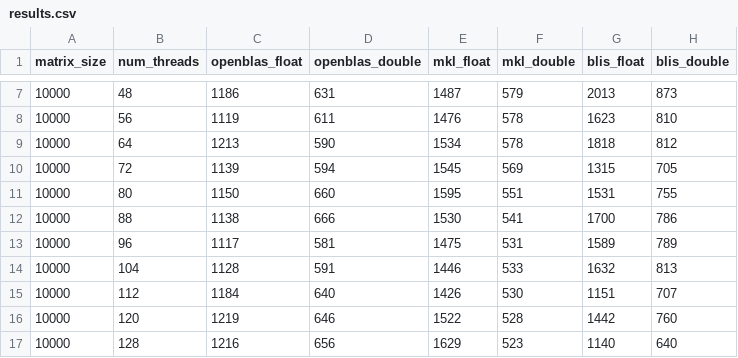
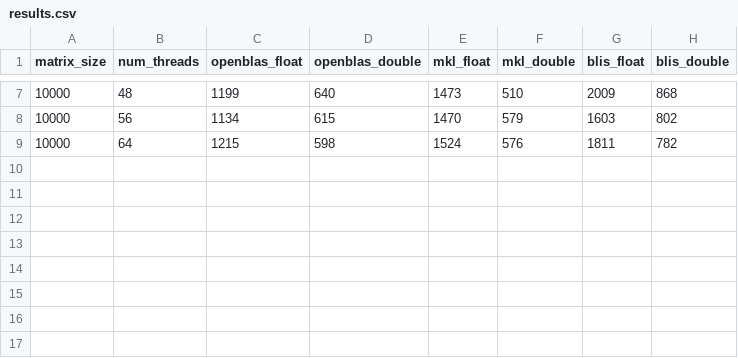
Before and after one commit to Gianmarco-Sarnelli/HPC_final_project, a CSV file: EX2/EPYC/fixed_size/spread/results.csv, drawn as a sheet; only a part is shown, gaps mark what is left out; the diff covers the shown part only.

```diff
--- a/EX2/EPYC/fixed_size/spread/results.csv
+++ b/EX2/EPYC/fixed_size/spread/results.csv
@@ -7,11 +7,3 @@ matrix_size,num_threads,openblas_float,openblas_double,mkl_float,mkl_double,blis
-10000,48,1186,631,1487,579,2013,873
-10000,56,1119,611,1476,578,1623,810
-10000,64,1213,590,1534,578,1818,812
-10000,72,1139,594,1545,569,1315,705
-10000,80,1150,660,1595,551,1531,755
-10000,88,1138,666,1530,541,1700,786
-10000,96,1117,581,1475,531,1589,789
-10000,104,1128,591,1446,533,1632,813
-10000,112,1184,640,1426,530,1151,707
-10000,120,1219,646,1522,528,1442,760
-10000,128,1216,656,1629,523,1140,640
+10000,48,1199,640,1473,510,2009,868
+10000,56,1134,615,1470,579,1603,802
+10000,64,1215,598,1524,576,1811,782
```
Also changed, not shown: 29 edited cells elsewhere in this file, EX2/EPYC/fixed_cores/close/results.csv, EX2/EPYC/fixed_cores/spread/results.csv, 26 other files.
